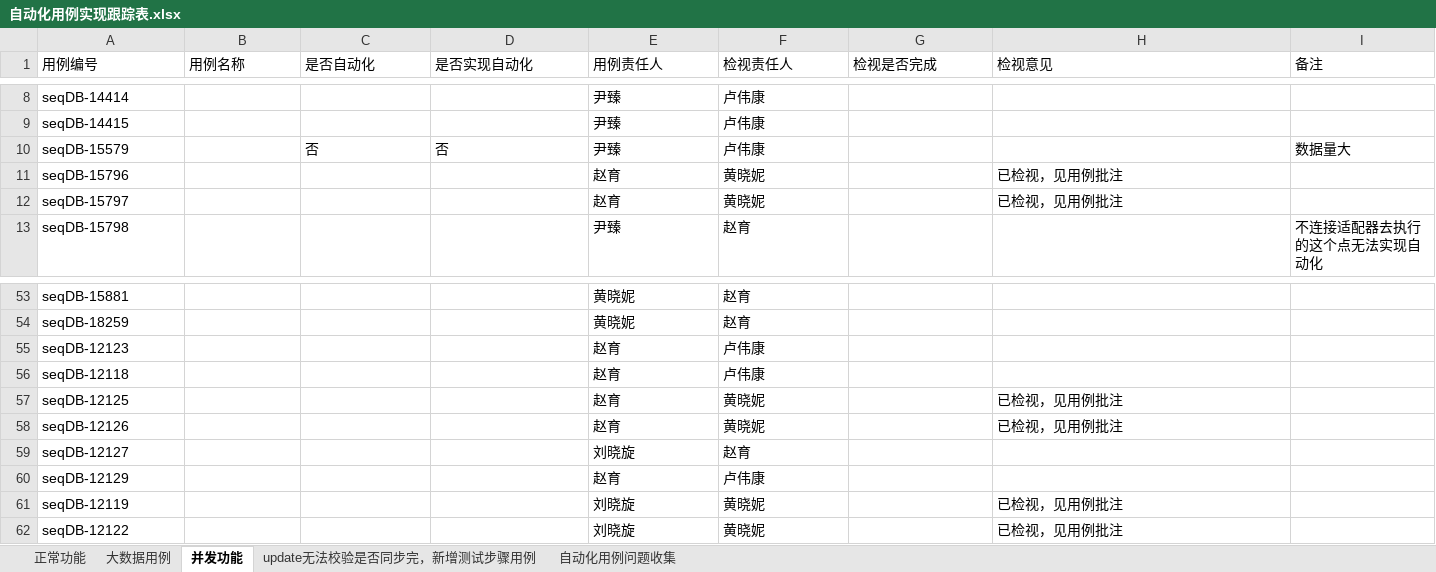
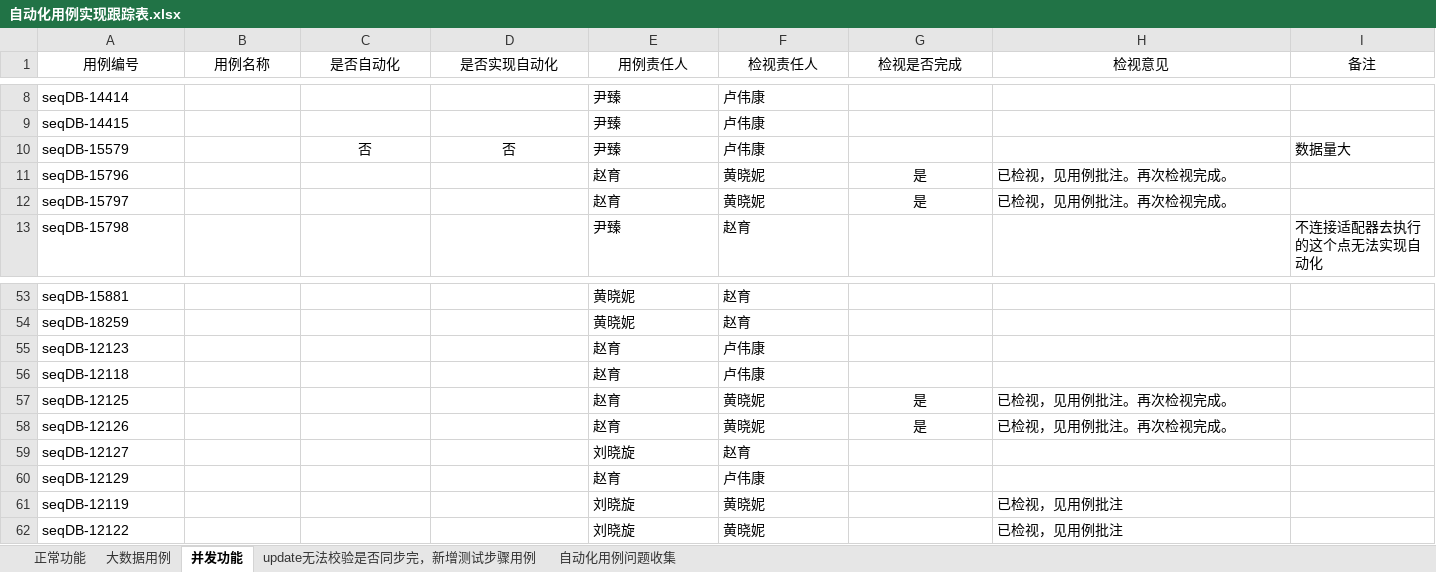
Before and after one commit to Vivian-hihi/SequoiaDB, an Excel workbook: internal_doc/05.测试设计/story/FullTextSearch/自动化用例实现跟踪表.xlsx, sheet 并发功能, drawn as a sheet; only a part is shown, gaps mark what is left out; values as stored, in another font and other column widths than the file's, no borders; the diff names each change by its address in the sheet, - before the commit and + after, or states it on an @@ line.

```diff
--- a/internal_doc/05.测试设计/story/FullTextSearch/自动化用例实现跟踪表.xlsx (sheet 并发功能)
+++ b/internal_doc/05.测试设计/story/FullTextSearch/自动化用例实现跟踪表.xlsx (sheet 并发功能)
-A1:I1 alignment: left
+A1:I1 alignment: center
-C10:D10 alignment: left
+C10:D10 alignment: center
-G11:G12 (检视是否完成): (empty)
+G11:G12 (检视是否完成): 是
-H11:H12 (检视意见): 已检视，见用例批注
+H11:H12 (检视意见): 已检视，见用例批注。再次检视完成。
-G57:G58 (检视是否完成): (empty)
+G57:G58 (检视是否完成): 是
-H57:H58 (检视意见): 已检视，见用例批注
+H57:H58 (检视意见): 已检视，见用例批注。再次检视完成。
```
Also changed, not shown: sheet 大数据用例.
